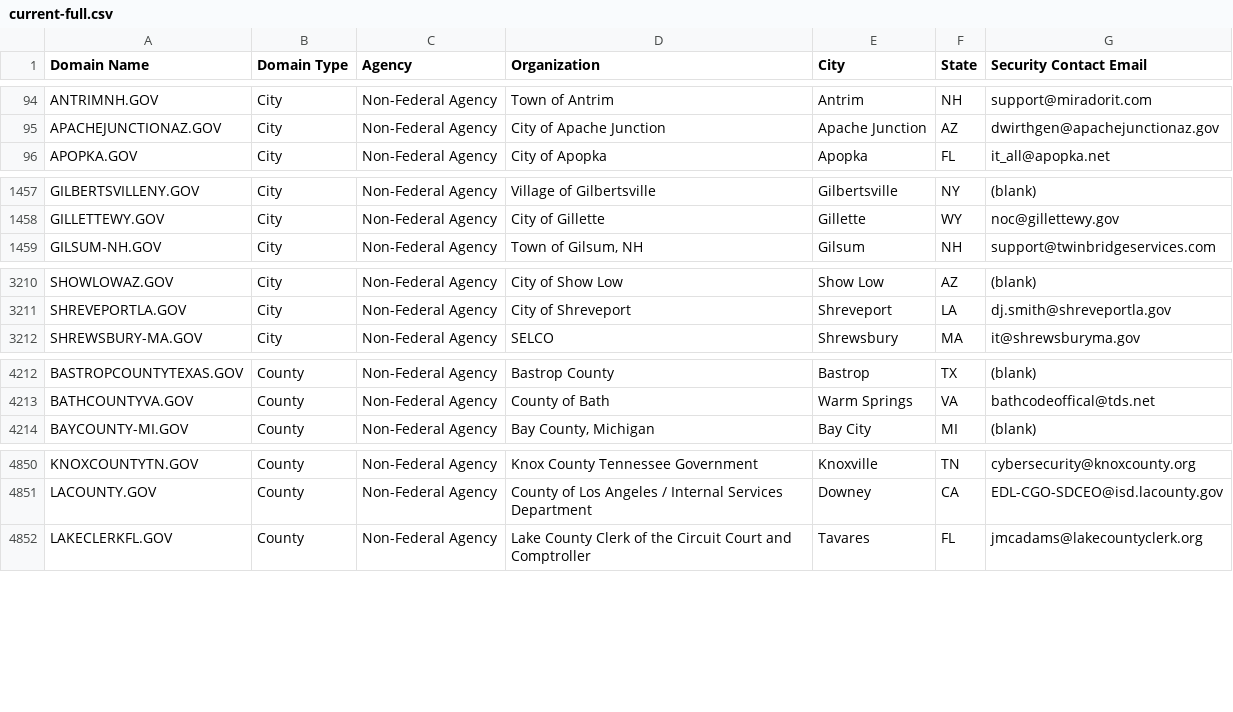
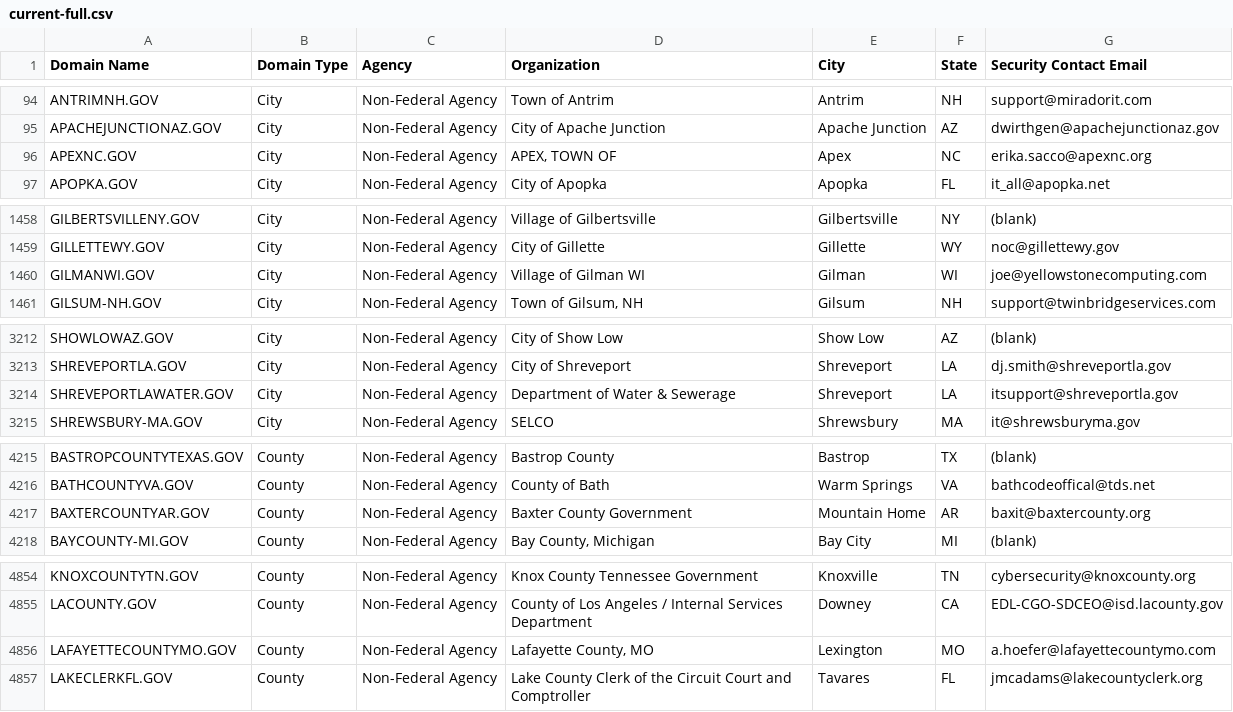
Before and after one commit to climber-girl/dotgov-data, a CSV file: current-full.csv, drawn as a sheet; only a part is shown, gaps mark what is left out; the diff names each change by its address in the sheet, - before the commit and + after, or states it on an @@ line.

Commit message:
Flat: latest data (2022-12-07T06:25:59.043Z) {   "date": "2022-12-07T06:25:59.043Z",   "files": [     {       "name": "current-full.csv",       "deltaBytes": 522,       "source": "https://domains.dotgov.gov/dotgov-web/publicreports/current-full"     }   ] }

```diff
--- a/current-full.csv
+++ b/current-full.csv
+row 96: APEXNC.GOV | City | Non-Federal Agency | APEX, TOWN OF | Apex | NC | erika.sacco@apexnc.org
+row 1460: GILMANWI.GOV | City | Non-Federal Agency | Village of Gilman WI | Gilman | WI | joe@yellowstonecomputing.com
+row 3214: SHREVEPORTLAWATER.GOV | City | Non-Federal Agency | Department of Water & Sewerage | Shreveport | LA | itsupport@shreveportla.gov
+row 4217: BAXTERCOUNTYAR.GOV | County | Non-Federal Agency | Baxter County Government | Mountain Home | AR | baxit@baxtercounty.org
+row 4856: LAFAYETTECOUNTYMO.GOV | County | Non-Federal Agency | Lafayette County, MO | Lexington | MO | a.hoefer@lafayettecountymo.com
```
